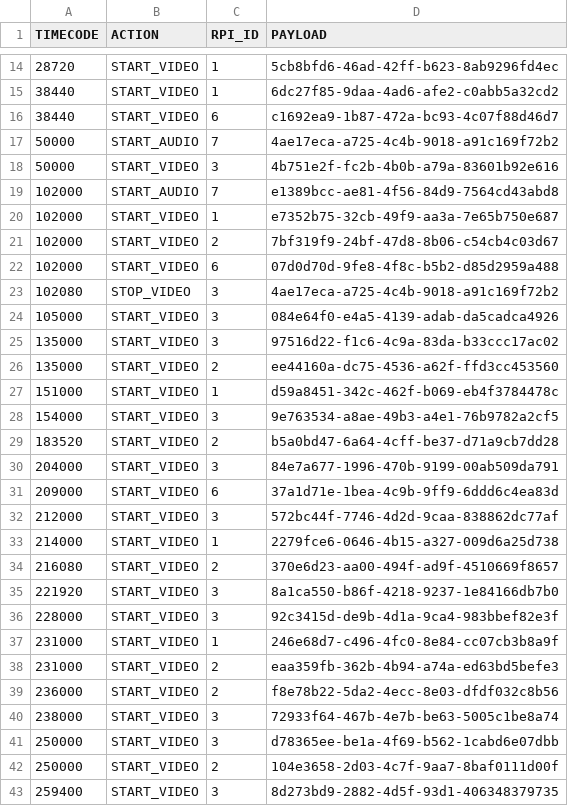
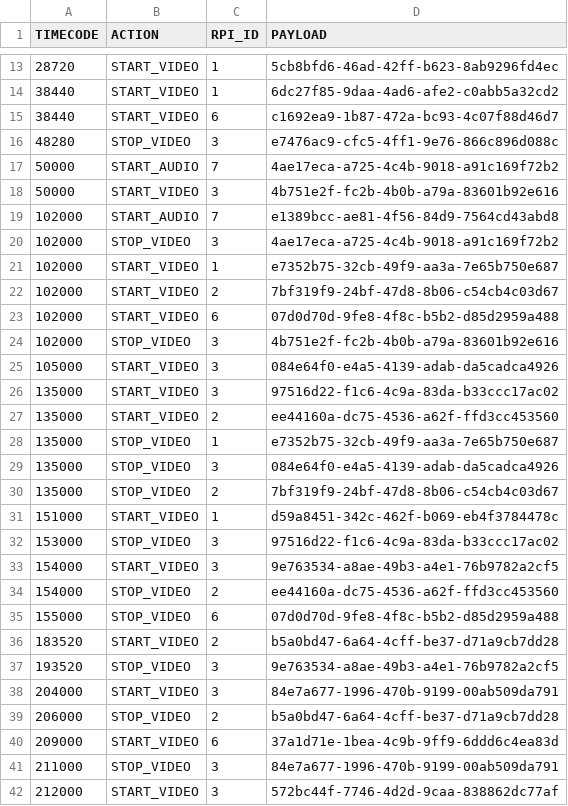
Before and after one commit to t-lawan/screen-controller-frontend, a CSV file: src/Assets/old-test.csv, drawn as a sheet; only a part is shown, gaps mark what is left out; the shorter side is filled out with more unchanged rows; the diff covers the shown part only.

```diff
--- a/src/Assets/old-test.csv
+++ b/src/Assets/old-test.csv
@@ -16,2 +15,3 @@ TIMECODE,ACTION,RPI_ID,PAYLOAD
 38440,START_VIDEO,6,c1692ea9-1b87-472a-bc93-4c07f88d46d7
+48280,STOP_VIDEO,3,e7476ac9-cfc5-4ff1-9e76-866c896d088c
 50000,START_AUDIO,7,4ae17eca-a725-4c4b-9018-a91c169f72b2
@@ -19,2 +19,3 @@ TIMECODE,ACTION,RPI_ID,PAYLOAD
 102000,START_AUDIO,7,e1389bcc-ae81-4f56-84d9-7564cd43abd8
+102000,STOP_VIDEO,3,4ae17eca-a725-4c4b-9018-a91c169f72b2
 102000,START_VIDEO,1,e7352b75-32cb-49f9-aa3a-7e65b750e687
@@ -22,3 +23,3 @@ TIMECODE,ACTION,RPI_ID,PAYLOAD
 102000,START_VIDEO,6,07d0d70d-9fe8-4f8c-b5b2-d85d2959a488
-102080,STOP_VIDEO,3,4ae17eca-a725-4c4b-9018-a91c169f72b2
+102000,STOP_VIDEO,3,4b751e2f-fc2b-4b0b-a79a-83601b92e616
 105000,START_VIDEO,3,084e64f0-e4a5-4139-adab-da5cadca4926
@@ -26,7 +27,16 @@ TIMECODE,ACTION,RPI_ID,PAYLOAD
 135000,START_VIDEO,2,ee44160a-dc75-4536-a62f-ffd3cc453560
+135000,STOP_VIDEO,1,e7352b75-32cb-49f9-aa3a-7e65b750e687
+135000,STOP_VIDEO,3,084e64f0-e4a5-4139-adab-da5cadca4926
+135000,STOP_VIDEO,2,7bf319f9-24bf-47d8-8b06-c54cb4c03d67
 151000,START_VIDEO,1,d59a8451-342c-462f-b069-eb4f3784478c
+153000,STOP_VIDEO,3,97516d22-f1c6-4c9a-83da-b33ccc17ac02
 154000,START_VIDEO,3,9e763534-a8ae-49b3-a4e1-76b9782a2cf5
+154000,STOP_VIDEO,2,ee44160a-dc75-4536-a62f-ffd3cc453560
+155000,STOP_VIDEO,6,07d0d70d-9fe8-4f8c-b5b2-d85d2959a488
 183520,START_VIDEO,2,b5a0bd47-6a64-4cff-be37-d71a9cb7dd28
+193520,STOP_VIDEO,3,9e763534-a8ae-49b3-a4e1-76b9782a2cf5
 204000,START_VIDEO,3,84e7a677-1996-470b-9199-00ab509da791
+206000,STOP_VIDEO,2,b5a0bd47-6a64-4cff-be37-d71a9cb7dd28
 209000,START_VIDEO,6,37a1d71e-1bea-4c9b-9ff9-6ddd6c4ea83d
+211000,STOP_VIDEO,3,84e7a677-1996-470b-9199-00ab509da791
 212000,START_VIDEO,3,572bc44f-7746-4d2d-9caa-838862dc77af
```
Also changed, not shown: 17 added rows and 1 removed row elsewhere in this file, 1 other file.
